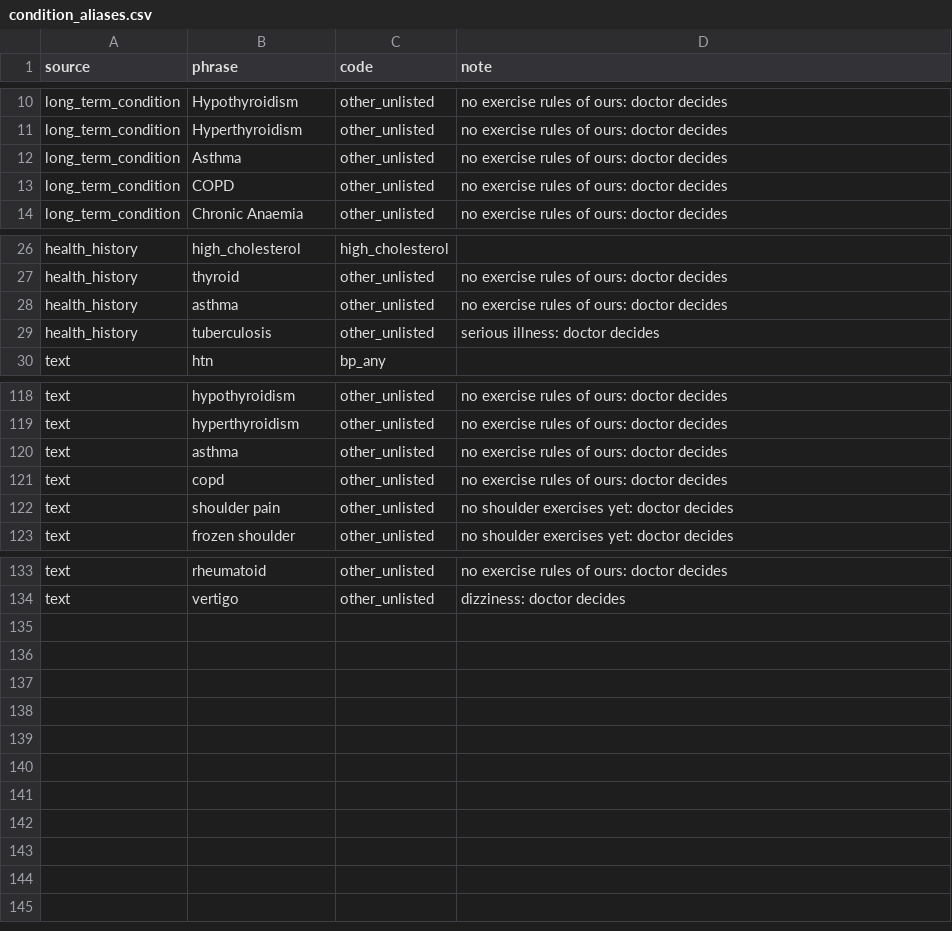
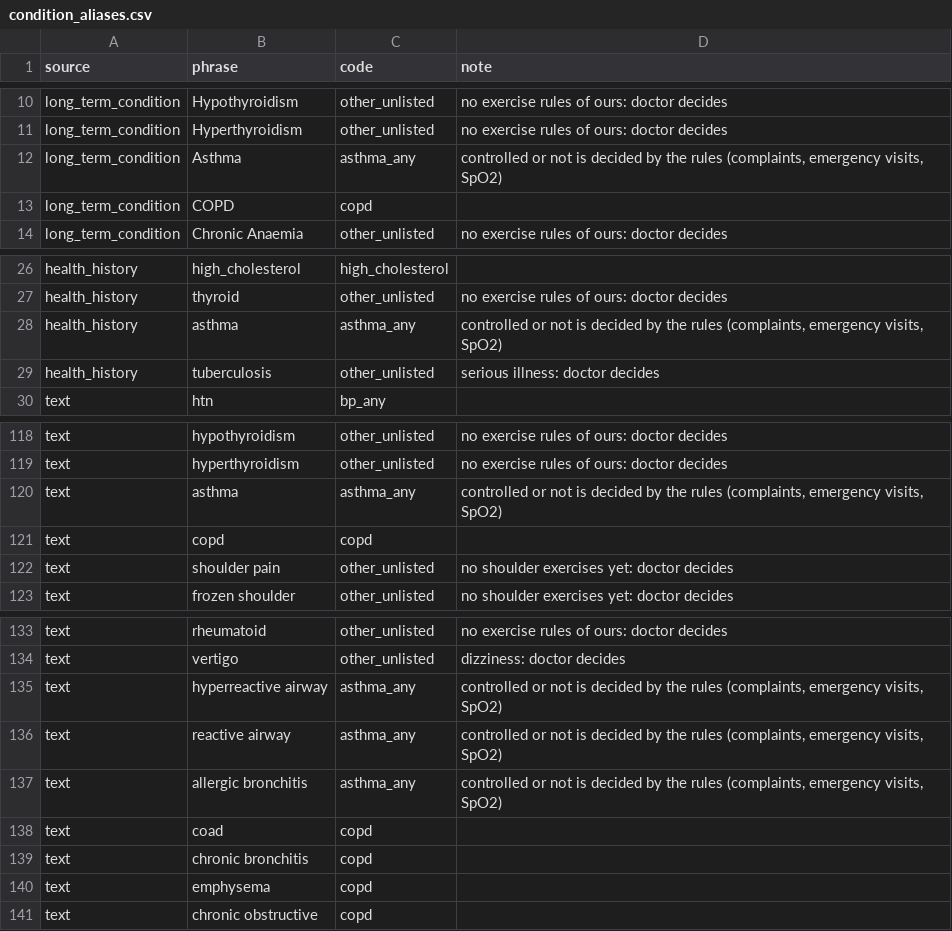
Before and after one commit to Gollasrikaran/fitness_application, a CSV file: agent_testbed/backend/data/condition_aliases.csv, drawn as a sheet; only a part is shown, gaps mark what is left out.

```diff
--- a/agent_testbed/backend/data/condition_aliases.csv
+++ b/agent_testbed/backend/data/condition_aliases.csv
@@ -11,4 +11,4 @@ long_term_condition,Hypothyroidism,other_unlisted,no exercise rules of ours: doc
 long_term_condition,Hyperthyroidism,other_unlisted,no exercise rules of ours: doctor decides
-long_term_condition,Asthma,other_unlisted,no exercise rules of ours: doctor decides
-long_term_condition,COPD,other_unlisted,no exercise rules of ours: doctor decides
+long_term_condition,Asthma,asthma_any,"controlled or not is decided by the rules (complaints, emergency visits, SpO2)"
+long_term_condition,COPD,copd,
 long_term_condition,Chronic Anaemia,other_unlisted,no exercise rules of ours: doctor decides
@@ -27,3 +27,3 @@ health_history,high_cholesterol,high_cholesterol,
 health_history,thyroid,other_unlisted,no exercise rules of ours: doctor decides
-health_history,asthma,other_unlisted,no exercise rules of ours: doctor decides
+health_history,asthma,asthma_any,"controlled or not is decided by the rules (complaints, emergency visits, SpO2)"
 health_history,tuberculosis,other_unlisted,serious illness: doctor decides
@@ -119,4 +119,4 @@ text,hypothyroidism,other_unlisted,no exercise rules of ours: doctor decides
 text,hyperthyroidism,other_unlisted,no exercise rules of ours: doctor decides
-text,asthma,other_unlisted,no exercise rules of ours: doctor decides
-text,copd,other_unlisted,no exercise rules of ours: doctor decides
+text,asthma,asthma_any,"controlled or not is decided by the rules (complaints, emergency visits, SpO2)"
+text,copd,copd,
 text,shoulder pain,other_unlisted,no shoulder exercises yet: doctor decides
@@ -134 +134,8 @@ text,rheumatoid,other_unlisted,no exercise rules of ours: doctor decides
 text,vertigo,other_unlisted,dizziness: doctor decides
+text,hyperreactive airway,asthma_any,"controlled or not is decided by the rules (complaints, emergency visits, SpO2)"
+text,reactive airway,asthma_any,"controlled or not is decided by the rules (complaints, emergency visits, SpO2)"
+text,allergic bronchitis,asthma_any,"controlled or not is decided by the rules (complaints, emergency visits, SpO2)"
+text,coad,copd,
+text,chronic bronchitis,copd,
+text,emphysema,copd,
+text,chronic obstructive,copd,
```
Also changed, not shown: agent_testbed/backend/data/activity_taxonomy.csv, agent_testbed/backend/data/conditions.csv, 25 other files.
